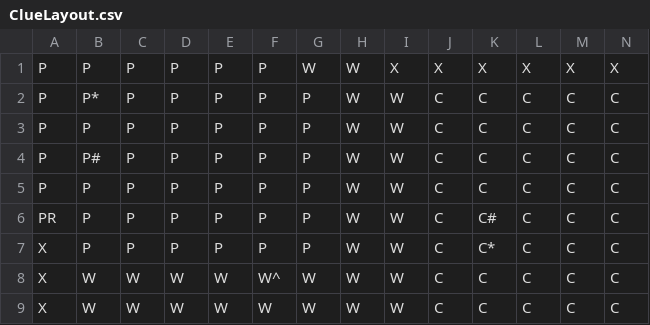
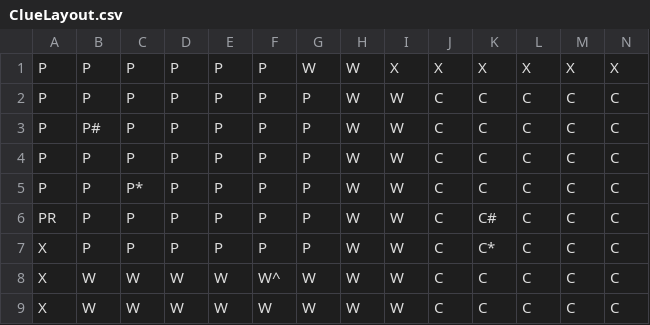
Before and after one commit to khitir/Game-of-Clue---Java, a CSV file: data/ClueLayout.csv, drawn as a sheet; only a part is shown; removed rows and columns are numbered as before the commit, all else as after; rows hold the shown columns only; the diff names each change by its address in the sheet, - before the commit and + after, or states it on an @@ line.

```diff
--- a/data/ClueLayout.csv
+++ b/data/ClueLayout.csv
-B2: P*
+B2: P
-B3: P
+B3: P#
-row 4: P | P# | P | P | P | P | P | W | W | C | C | C | C | C
+row 5: P | P | P* | P | P | P | P | W | W | C | C | C | C | C
```
Also changed, not shown: 2 other files.
